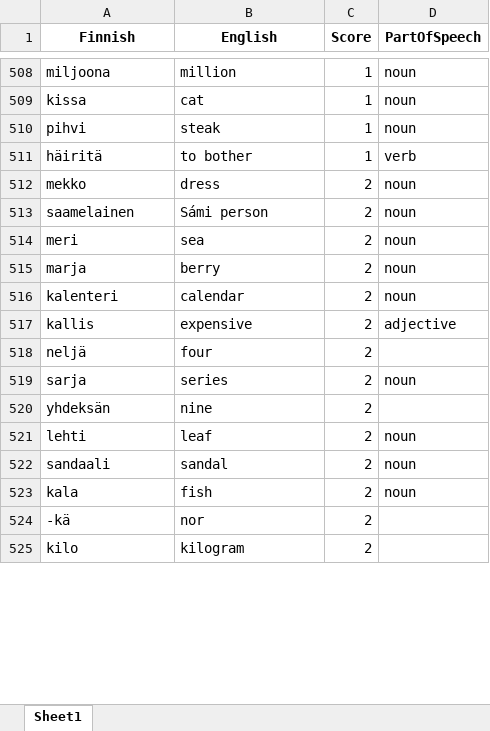
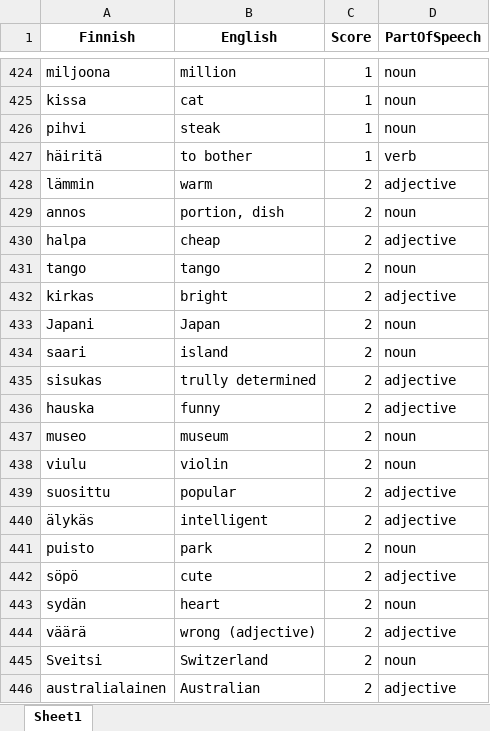
Before and after one commit to teverus/FinnishLearner, an Excel workbook: all_words.xlsx, sheet Sheet1, drawn as a sheet; only a part is shown, gaps mark what is left out; the shorter side is filled out with more unchanged rows; values as stored, in another font and other column widths than the file's, no borders; the diff covers the shown part only; the diff names each change by its address in the sheet, - before the commit and + after, or states it on an @@ line.

Commit message:
word combinations | shows only wrong words

```diff
--- a/all_words.xlsx (sheet Sheet1)
+++ b/all_words.xlsx (sheet Sheet1)
+row 428: lämmin | warm | 2 | adjective
+row 429: annos | portion, dish | 2 | noun
+row 430: halpa | cheap | 2 | adjective
+row 431: tango | tango | 2 | noun
+row 432: kirkas | bright | 2 | adjective
+row 433: Japani | Japan | 2 | noun
+row 434: saari | island | 2 | noun
+row 435: sisukas | trully determined | 2 | adjective
+row 436: hauska | funny | 2 | adjective
+row 437: museo | museum | 2 | noun
+row 438: viulu | violin | 2 | noun
+row 439: suosittu | popular | 2 | adjective
+row 440: älykäs | intelligent | 2 | adjective
+row 441: puisto | park | 2 | noun
+row 442: söpö | cute | 2 | adjective
+row 443: sydän | heart | 2 | noun
+row 444: väärä | wrong (adjective) | 2 | adjective
+row 445: Sveitsi | Switzerland | 2 | noun
+row 446: australialainen | Australian | 2 | adjective
```
Also changed, not shown: 75 added rows, 94 removed rows, 2 moved rows and 2 edited cells elsewhere in this sheet, 3 other files.
